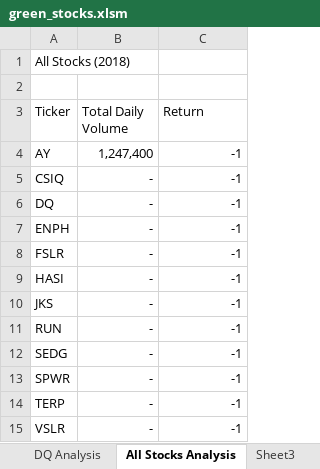
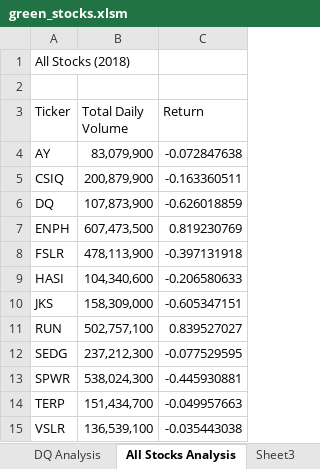
Before and after one commit to ambermiddendorf/stock-analysis, an Excel workbook: green_stocks.xlsm, sheet All Stocks Analysis, drawn as a sheet; values as stored, in another font and other column widths than the file's, no borders; the diff names each change by its address in the sheet, - before the commit and + after, or states it on an @@ line.

Commit message:
AllStocks Analysis Complete

```diff
--- a/green_stocks.xlsm (sheet All Stocks Analysis)
+++ b/green_stocks.xlsm (sheet All Stocks Analysis)
-B4 (Total Daily Volume): 1,247,400
+B4 (Total Daily Volume): 83,079,900
-C4 (Return): -1
+C4 (Return): -0.072847638
-B5 (Total Daily Volume): -
+B5 (Total Daily Volume): 200,879,900
-C5 (Return): -1
+C5 (Return): -0.163360511
-B6 (Total Daily Volume): -
+B6 (Total Daily Volume): 107,873,900
-C6 (Return): -1
+C6 (Return): -0.626018859
-B7 (Total Daily Volume): -
+B7 (Total Daily Volume): 607,473,500
-C7 (Return): -1
+C7 (Return): 0.819230769
-B8 (Total Daily Volume): -
+B8 (Total Daily Volume): 478,113,900
-C8 (Return): -1
+C8 (Return): -0.397131918
-B9 (Total Daily Volume): -
+B9 (Total Daily Volume): 104,340,600
-C9 (Return): -1
+C9 (Return): -0.206580633
-B10 (Total Daily Volume): -
+B10 (Total Daily Volume): 158,309,000
-C10 (Return): -1
+C10 (Return): -0.605347151
-B11 (Total Daily Volume): -
+B11 (Total Daily Volume): 502,757,100
-C11 (Return): -1
+C11 (Return): 0.839527027
-B12 (Total Daily Volume): -
+B12 (Total Daily Volume): 237,212,300
-C12 (Return): -1
+C12 (Return): -0.077529595
-B13 (Total Daily Volume): -
+B13 (Total Daily Volume): 538,024,300
-C13 (Return): -1
+C13 (Return): -0.445930881
-B14 (Total Daily Volume): -
+B14 (Total Daily Volume): 151,434,700
-C14 (Return): -1
+C14 (Return): -0.049957663
-B15 (Total Daily Volume): -
+B15 (Total Daily Volume): 136,539,100
-C15 (Return): -1
+C15 (Return): -0.035443038
```
